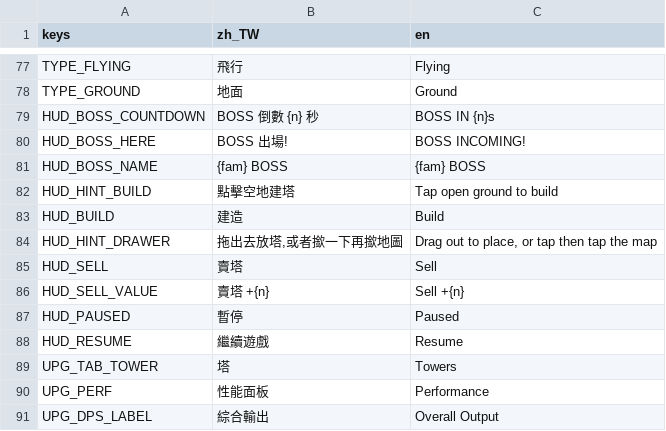
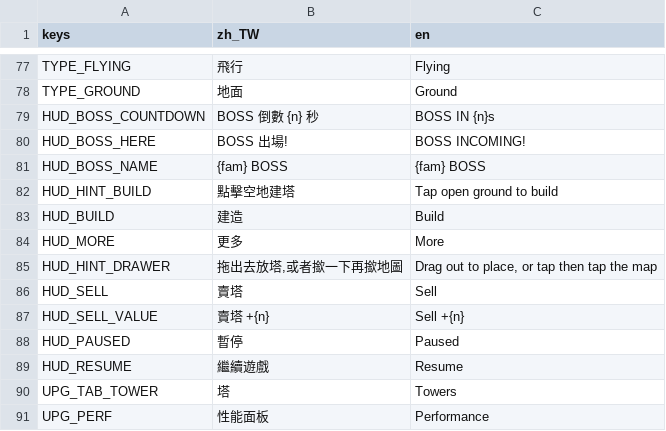
Before and after one commit to jackncw/game-towerdefence, a CSV file: i18n/game.csv, drawn as a sheet; only a part is shown, gaps mark what is left out; the shorter side is filled out with more unchanged rows; the diff names each change by its address in the sheet, - before the commit and + after, or states it on an @@ line.

```diff
--- a/i18n/game.csv
+++ b/i18n/game.csv
+row 84: HUD_MORE | 更多 | More
```
Also changed, not shown: 3 other files.
